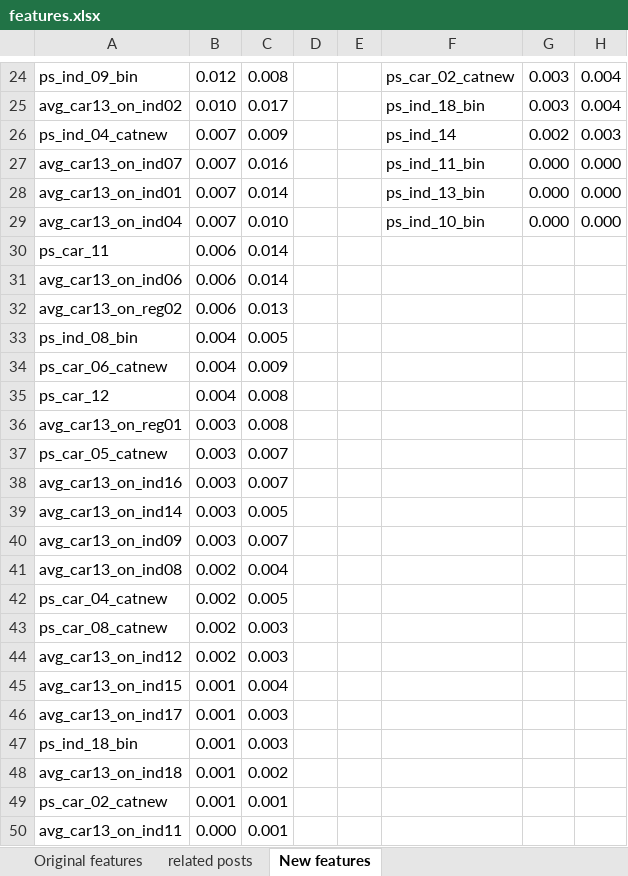
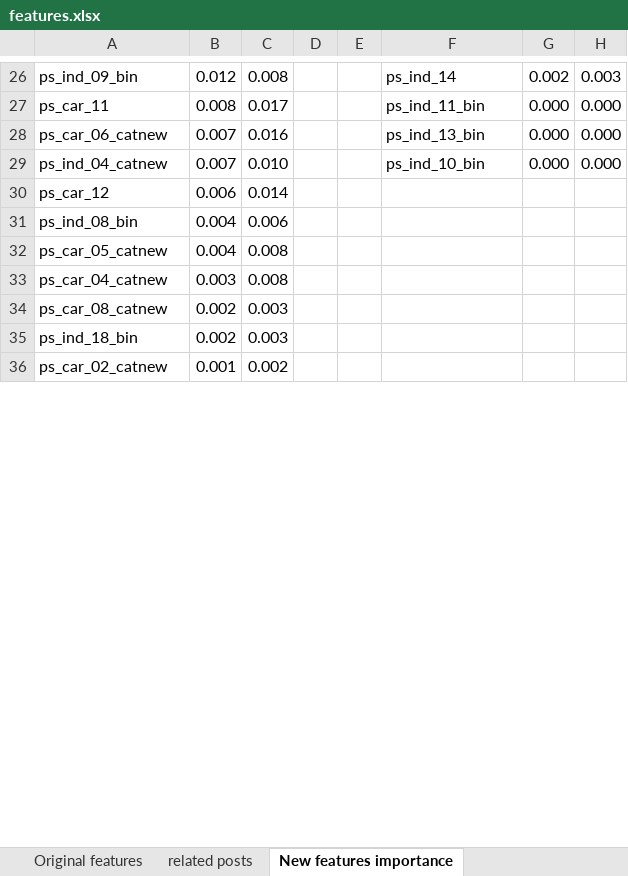
Before and after one commit to yudong-94/Kaggle-Safe-Driver-Prediction, an Excel workbook: tracking/features.xlsx, sheet New features importance, drawn as a sheet; only a part is shown, gaps mark what is left out; values as stored, in another font and other column widths than the file's, no borders; removed rows and columns are numbered as before the commit, all else as after; the diff covers the shown part only; the diff names each change by its address in the sheet, - before the commit and + after, or states it on an @@ line.

```diff
--- a/tracking/features.xlsx (sheet New features importance)
+++ b/tracking/features.xlsx (sheet New features importance)
-sheet tab: New features
+sheet tab: New features importance
-F26: ps_car_02_catnew
+F26: ps_ind_14
-G26: 0.003
+G26: 0.002
-H26: 0.004
+H26: 0.003
-row 25: avg_car13_on_ind02 | 0.010 | 0.017 |  |  | ps_ind_18_bin | 0.003 | 0.004
-row 26: ps_ind_04_catnew | 0.007 | 0.009 |  |  | ps_ind_14 | 0.002 | 0.003
+row 27: ps_car_11 | 0.008 | 0.017 |  |  | ps_ind_11_bin | 0.000 | 0.000
-A28: avg_car13_on_ind07
+A28: ps_car_06_catnew
-F28: ps_ind_11_bin
+F28: ps_ind_13_bin
-row 28: avg_car13_on_ind01 | 0.007 | 0.014 |  |  | ps_ind_13_bin | 0.000 | 0.000
-A29: avg_car13_on_ind04
+A29: ps_ind_04_catnew
-A30: ps_car_11
+A30: ps_car_12
-row 31: avg_car13_on_ind06 | 0.006 | 0.014
-row 32: avg_car13_on_reg02 | 0.006 | 0.013
-C31: 0.005
+C31: 0.006
-row 34: ps_car_06_catnew | 0.004 | 0.009
-row 35: ps_car_12 | 0.004 | 0.008
-row 36: avg_car13_on_reg01 | 0.003 | 0.008
-B32: 0.003
+B32: 0.004
-C32: 0.007
+C32: 0.008
-row 38: avg_car13_on_ind16 | 0.003 | 0.007
-row 39: avg_car13_on_ind14 | 0.003 | 0.005
-row 40: avg_car13_on_ind09 | 0.003 | 0.007
-row 41: avg_car13_on_ind08 | 0.002 | 0.004
-B33: 0.002
+B33: 0.003
-C33: 0.005
+C33: 0.008
-row 44: avg_car13_on_ind12 | 0.002 | 0.003
-row 45: avg_car13_on_ind15 | 0.001 | 0.004
-row 46: avg_car13_on_ind17 | 0.001 | 0.003
-B35: 0.001
+B35: 0.002
-row 48: avg_car13_on_ind18 | 0.001 | 0.002
-C36: 0.001
+C36: 0.002
-row 50: avg_car13_on_ind11 | 0.000 | 0.001
```
Also changed, not shown: 9 added rows, 9 removed rows and 48 edited cells elsewhere in this sheet, sheet Original features, 4 other files.
